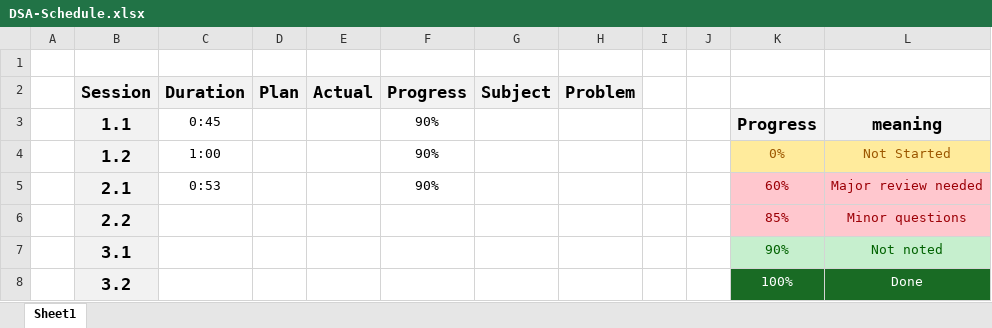
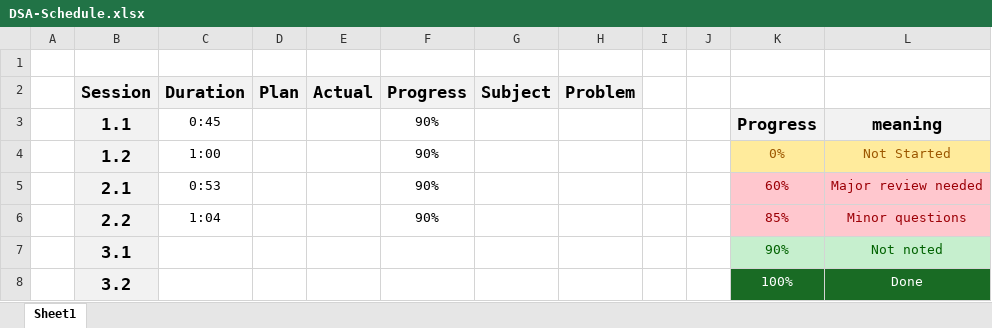
Before and after one commit to UDynamic/PHD-exam-preparation, an Excel workbook: DSA-Schedule.xlsx, sheet Sheet1, drawn as a sheet; only a part is shown; values as stored, in another font and other column widths than the file's, no borders; conditional formats not drawn; the diff names each change by its address in the sheet, - before the commit and + after, or states it on an @@ line.

Commit message:
Growth of functions done; working on recursive relations and height of recursive tree

```diff
--- a/DSA-Schedule.xlsx (sheet Sheet1)
+++ b/DSA-Schedule.xlsx (sheet Sheet1)
-C6 (Duration): (empty)
+C6 (Duration): 1:04
-F6 (Progress): (empty)
+F6 (Progress): 90%
```
